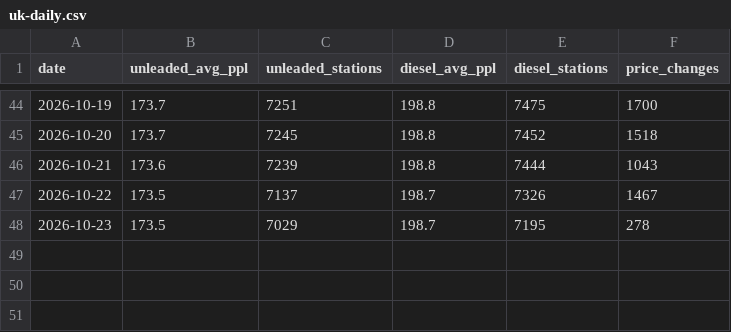
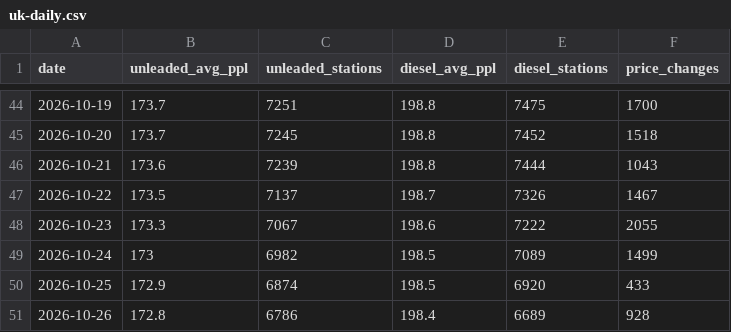
Before and after one commit to fuelpricetoday/uk-fuel-prices-history, a CSV file: data/uk-daily.csv, drawn as a sheet; only a part is shown, gaps mark what is left out.

```diff
--- a/data/uk-daily.csv
+++ b/data/uk-daily.csv
@@ -47,2 +47,5 @@ date,unleaded_avg_ppl,unleaded_stations,diesel_avg_ppl,diesel_stations,price_cha
 2026-10-22,173.5,7137,198.7,7326,1467
-2026-10-23,173.5,7029,198.7,7195,278
+2026-10-23,173.3,7067,198.6,7222,2055
+2026-10-24,173,6982,198.5,7089,1499
+2026-10-25,172.9,6874,198.5,6920,433
+2026-10-26,172.8,6786,198.4,6689,928
```
Also changed, not shown: data/stations-changes.csv, 5 other files.
